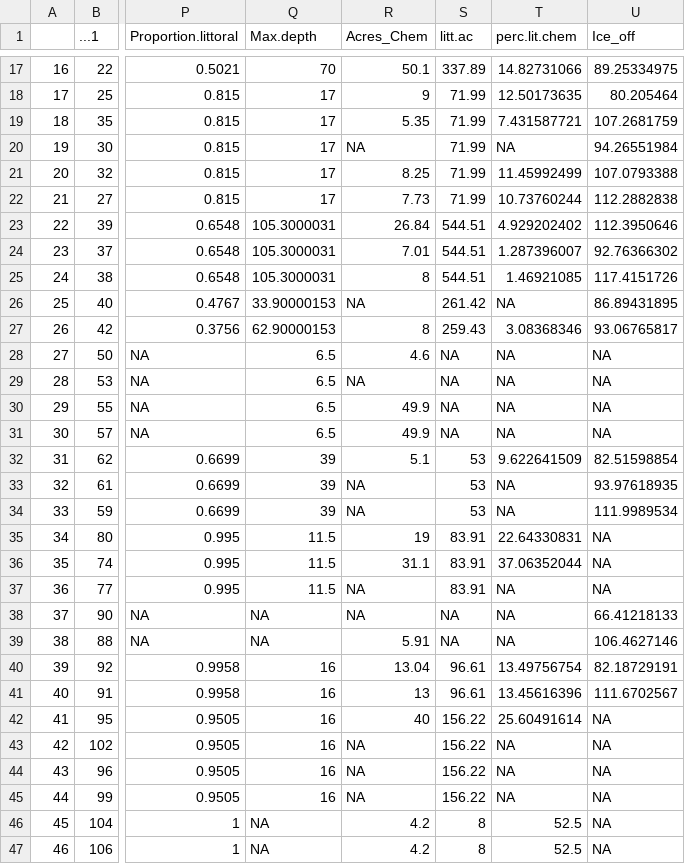
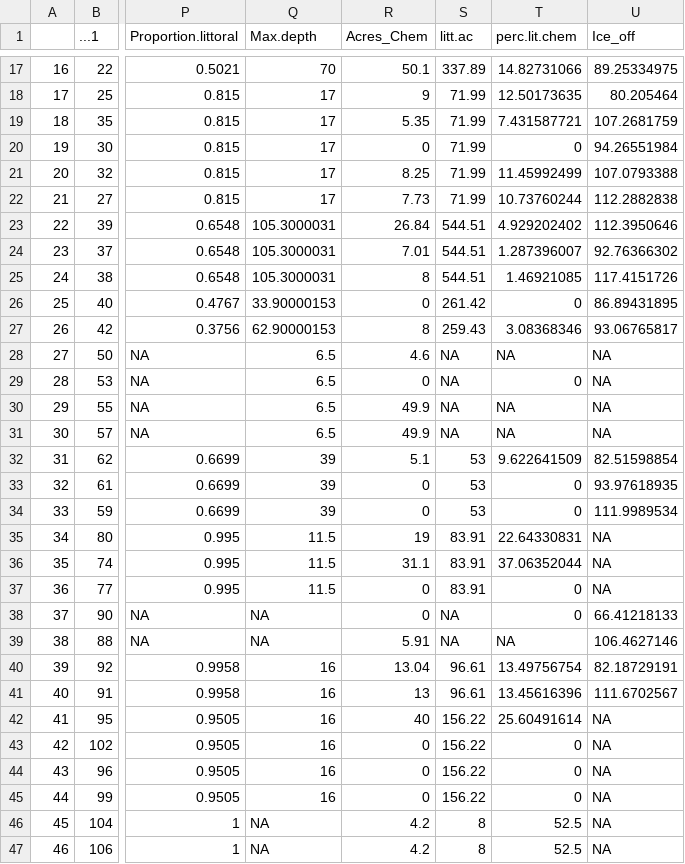
Before and after one commit to JakeWalsh-umn/MAISRC-IAPM, a CSV file: analysis/CLP_Trt_NativePlantResponse/NativeResponse.p.csv, drawn as a sheet; only a part is shown, gaps mark what is left out; the diff covers the shown part only; the diff names each change by its address in the sheet, - before the commit and + after, or states it on an @@ line.

```diff
--- a/analysis/CLP_Trt_NativePlantResponse/NativeResponse.p.csv
+++ b/analysis/CLP_Trt_NativePlantResponse/NativeResponse.p.csv
-R20 (Acres_Chem): NA
+R20 (Acres_Chem): 0
-T20 (perc.lit.chem): NA
+T20 (perc.lit.chem): 0
-R26 (Acres_Chem): NA
+R26 (Acres_Chem): 0
-T26 (perc.lit.chem): NA
+T26 (perc.lit.chem): 0
-R29 (Acres_Chem): NA
+R29 (Acres_Chem): 0
-T29 (perc.lit.chem): NA
+T29 (perc.lit.chem): 0
-R33:R34 (Acres_Chem): NA
+R33:R34 (Acres_Chem): 0
-T33:T34 (perc.lit.chem): NA
+T33:T34 (perc.lit.chem): 0
-R37:R38 (Acres_Chem): NA
+R37:R38 (Acres_Chem): 0
-T37:T38 (perc.lit.chem): NA
+T37:T38 (perc.lit.chem): 0
-R43:R45 (Acres_Chem): NA
+R43:R45 (Acres_Chem): 0
-T43:T45 (perc.lit.chem): NA
+T43:T45 (perc.lit.chem): 0
```
Also changed, not shown: 24 edited cells elsewhere in this file, analysis/CLP_Trt_NativePlantResponse/NativeResponse.e.csv, 2 other files.
